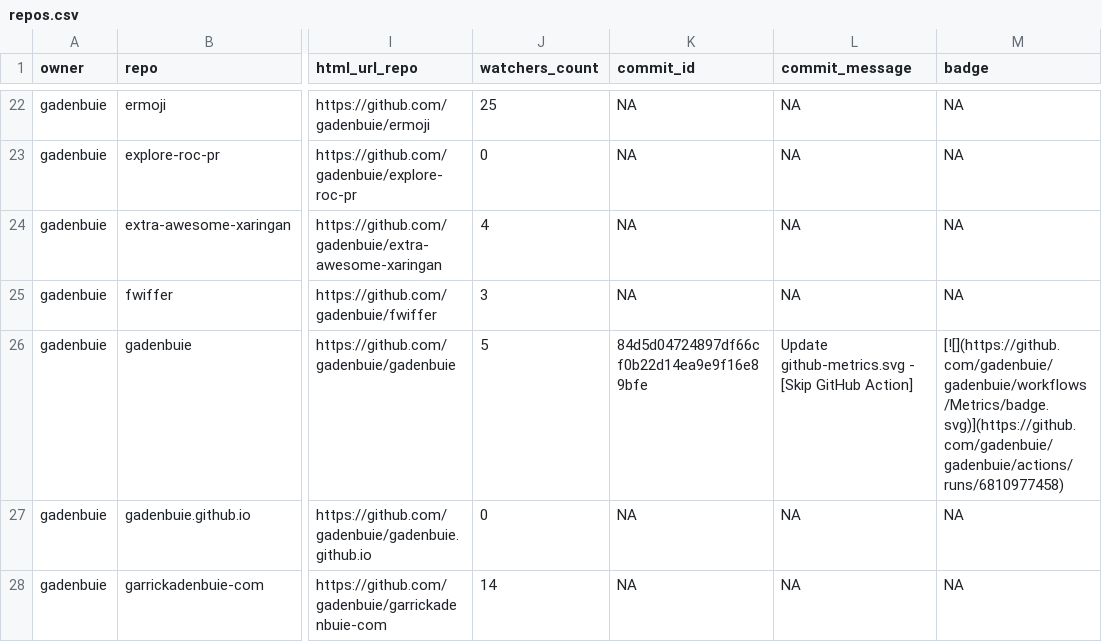
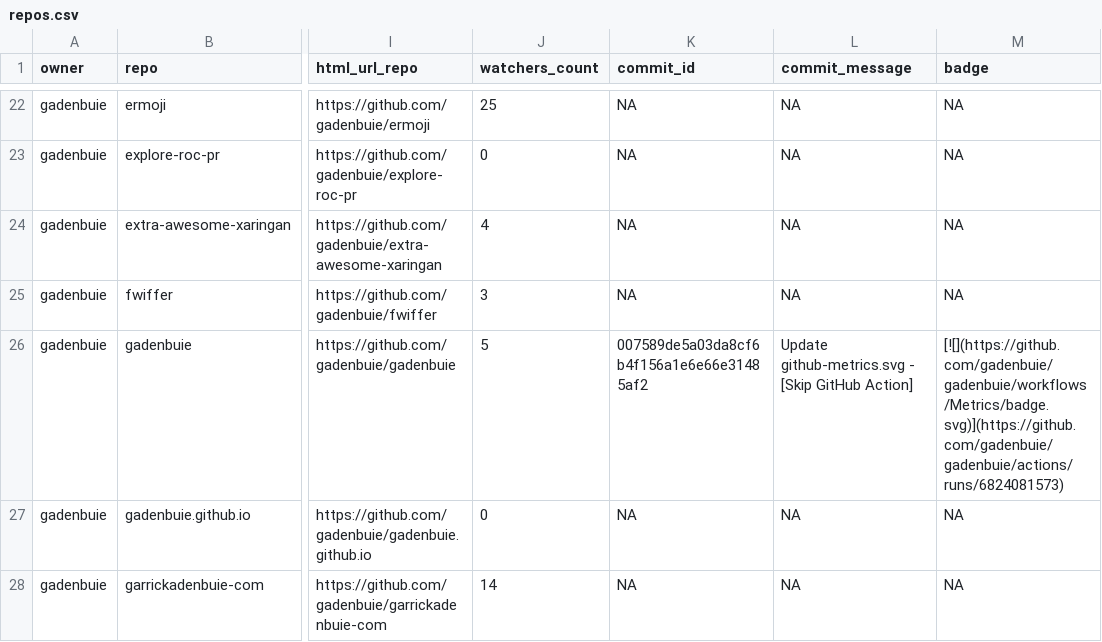
Before and after one commit to jimbrig/status, a CSV file: repos.csv, drawn as a sheet; only a part is shown, gaps mark what is left out; the diff covers the shown part only; the diff names each change by its address in the sheet, - before the commit and + after, or states it on an @@ line.

```diff
--- a/repos.csv
+++ b/repos.csv
-K26 (commit_id): 84d5d04724897df66cf0b22d14ea9e9f16e89bfe
+K26 (commit_id): 007589de5a03da8cf6b4f156a1e6e66e31485af2
-M26 (badge): [![](https://github.com/gadenbuie/gadenbuie/workflows/Metrics/badge.svg)](https://github.com/gadenbuie/gadenbuie/actions/runs/6810977458)
+M26 (badge): [![](https://github.com/gadenbuie/gadenbuie/workflows/Metrics/badge.svg)](https://github.com/gadenbuie/gadenbuie/actions/runs/6824081573)
```
Also changed, not shown: 14 edited cells elsewhere in this file, 2 other files.
